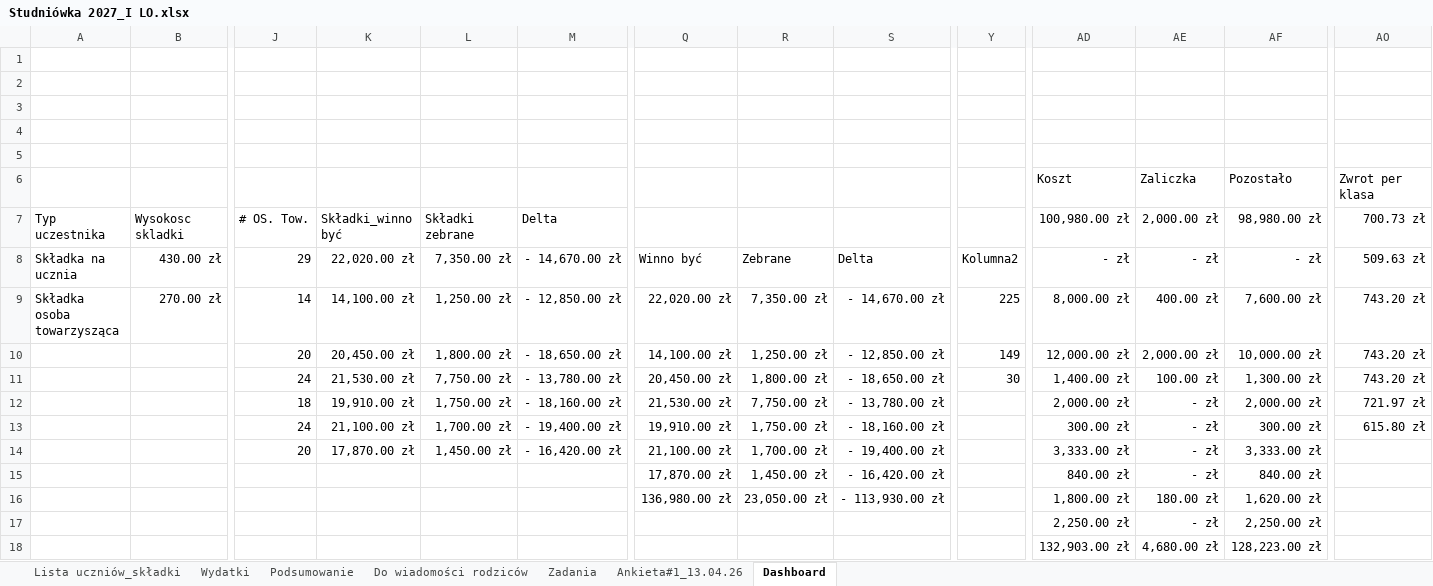
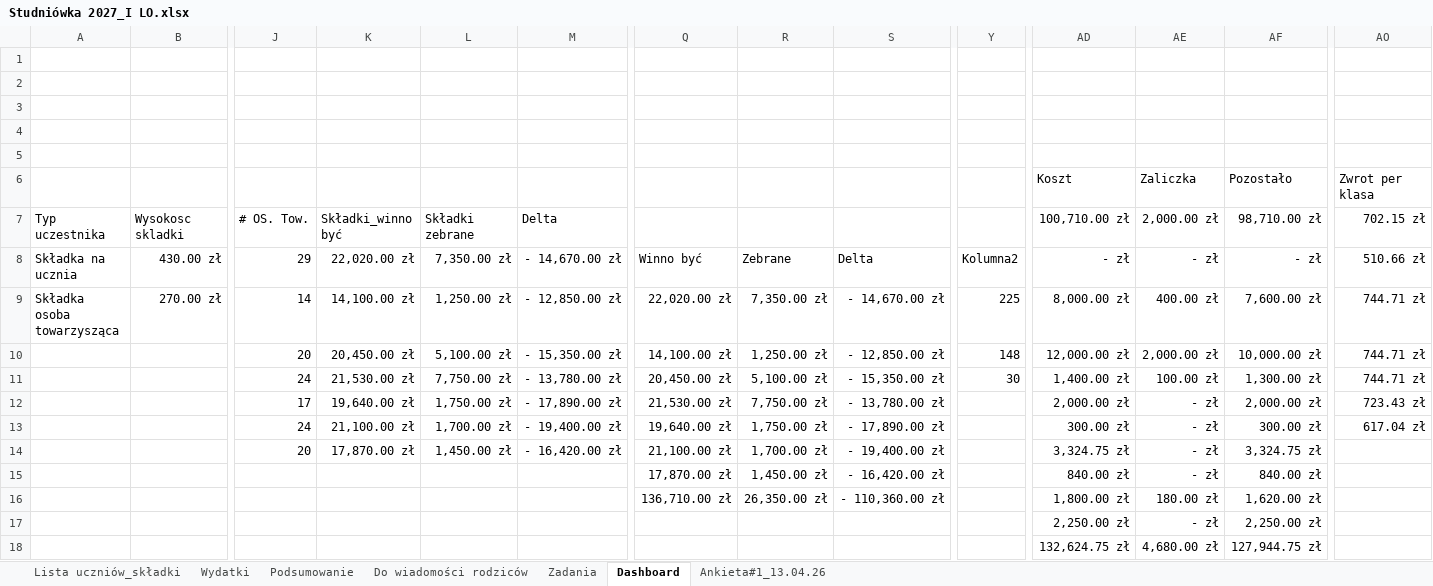
Before and after one commit to mkrzyszkowski8-collab/Studniowka-2027, an Excel workbook: Studniówka 2027_I LO.xlsx, sheet Dashboard, drawn as a sheet; only a part is shown, gaps mark what is left out; values as stored, in another font and other column widths than the file's, no borders; table styles not drawn; removed rows and columns are numbered as before the commit, all else as after; rows hold the shown columns only; the diff names each change by its address in the sheet, - before the commit and + after, or states it on an @@ line.

```diff
--- a/Studniówka 2027_I LO.xlsx (sheet Dashboard)
+++ b/Studniówka 2027_I LO.xlsx (sheet Dashboard)
@@ sheet tab order changed: Lista uczniów_składki | Wydatki | Podsumowanie | Do wiadomości rodziców | Zadania | Dashboard | Ankieta#1_13.04.26 @@
-AD7: 100,980.00 zł
+AD7: 100,710.00 zł
-AF7: 98,980.00 zł
+AF7: 98,710.00 zł
-AO7: 700.73 zł
+AO7: 702.15 zł
-AO8: 509.63 zł
+AO8: 510.66 zł
-AO9:AO11: 743.20 zł
+AO9:AO11: 744.71 zł
-L10: 1,800.00 zł
+L10: 5,100.00 zł
-M10: - 18,650.00 zł
+M10: - 15,350.00 zł
-Y10: 149
+Y10: 148
-R11: 1,800.00 zł
+R11: 5,100.00 zł
-S11: - 18,650.00 zł
+S11: - 15,350.00 zł
-J12: 18
+J12: 17
-K12: 19,910.00 zł
+K12: 19,640.00 zł
-M12: - 18,160.00 zł
+M12: - 17,890.00 zł
-AO12: 721.97 zł
+AO12: 723.43 zł
-Q13: 19,910.00 zł
+Q13: 19,640.00 zł
-S13: - 18,160.00 zł
+S13: - 17,890.00 zł
-AO13: 615.80 zł
+AO13: 617.04 zł
-AD14: 3,333.00 zł
+AD14: 3,324.75 zł
-AF14: 3,333.00 zł
+AF14: 3,324.75 zł
-Q16: 136,980.00 zł
+Q16: 136,710.00 zł
-R16: 23,050.00 zł
+R16: 26,350.00 zł
-S16: - 113,930.00 zł
+S16: - 110,360.00 zł
-row 18:  |  |  |  |  |  |  |  |  |  | 132,903.00 zł | 4,680.00 zł | 128,223.00 zł
+row 18:  |  |  |  |  |  |  |  |  |  | 132,624.75 zł | 4,680.00 zł | 127,944.75 zł
```
Also changed, not shown: sheet Lista uczniów_składki, sheet Podsumowanie, sheet Do wiadomości rodziców, sheet Wydatki, formulas that keep their value, hidden cells, charts or pictures.
